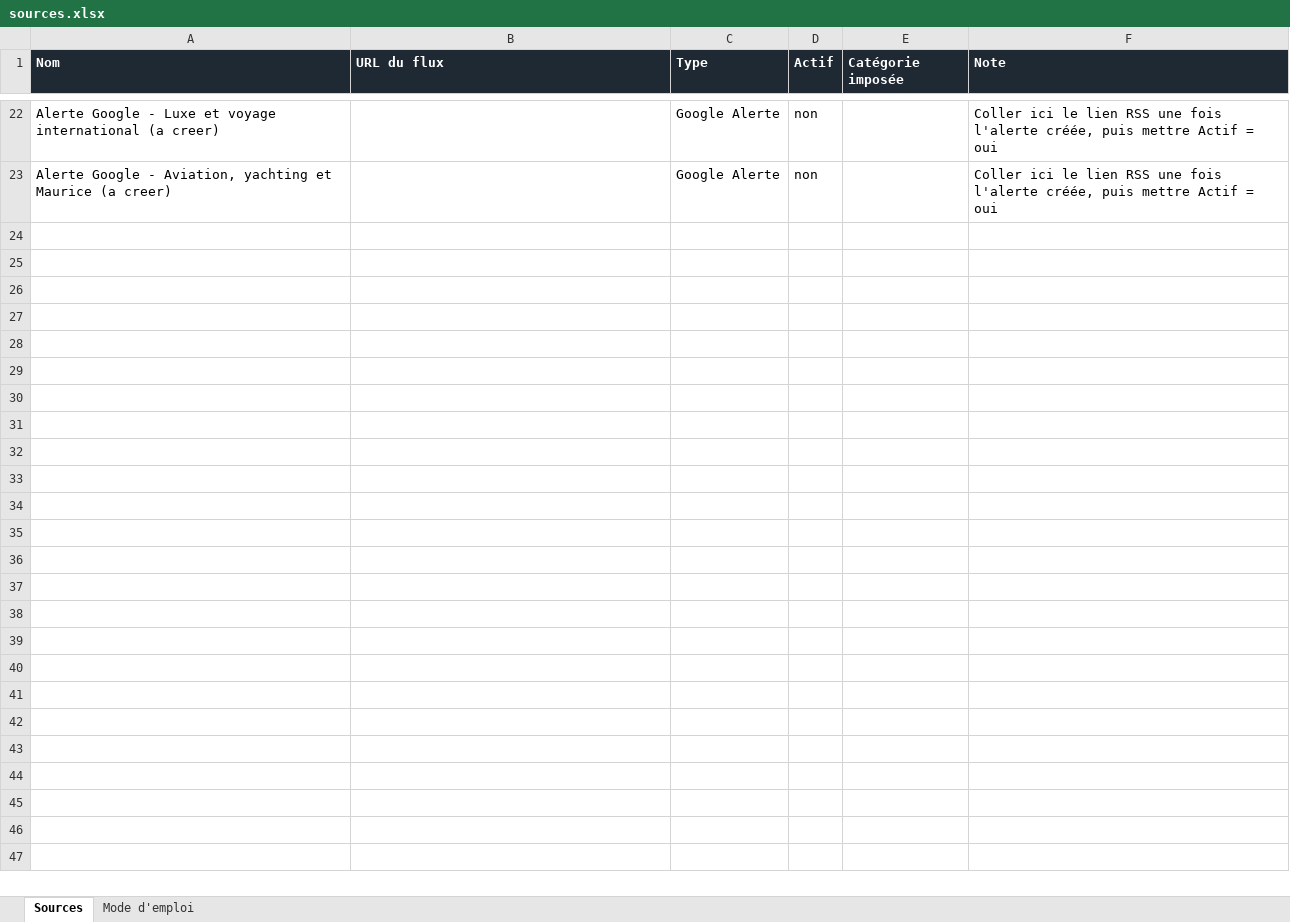
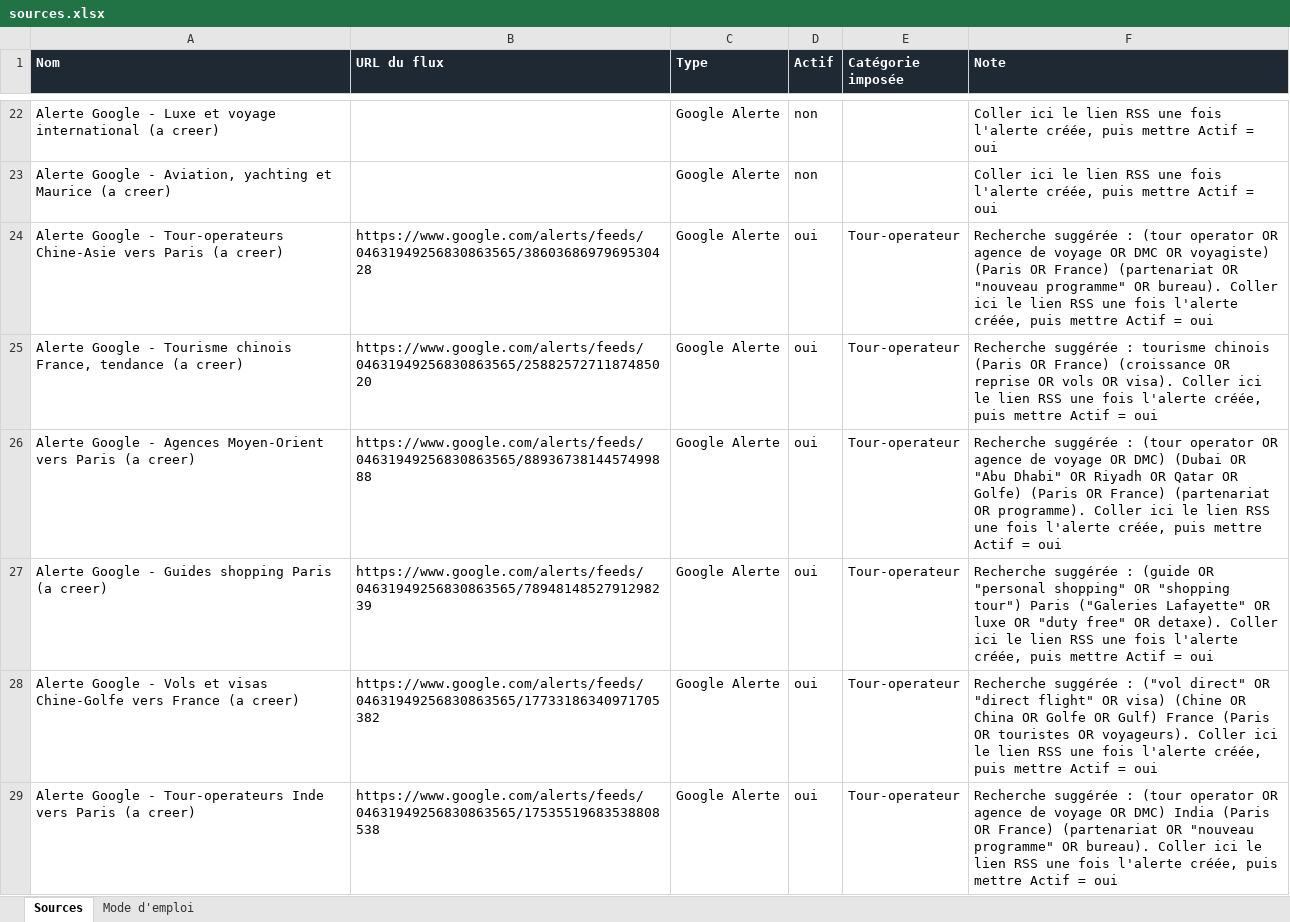
Before and after one commit to unseenconciergerie/unseen-outils, an Excel workbook: radar-unseen/sources.xlsx, sheet Sources, drawn as a sheet; only a part is shown, gaps mark what is left out; values as stored, in another font and other column widths than the file's, no borders; the diff names each change by its address in the sheet, - before the commit and + after, or states it on an @@ line.

Commit message:
Ajoute veille tour-operateurs, carnet de groupes Notion et prospection en lot
- radar-unseen : categorie Tour-operateur dans la veille presse (6 Google
  Alertes Asie, Moyen-Orient, USA), et radar_groupes.py qui range dans
  Notion les groupes signales par Telegram avec rappels groupes J-30/14/3.
- assistant-prospection : traitement en lot depuis un fichier Excel, trois
  types de contact (client, partenaire, agence) avec modeles FR/EN (et ZH
  pour client et partenaire), fallback "Team" sans prenom, HTML corrige
  pour que les paragraphes s'etalent normalement dans Gmail.
- a_traiter.xlsx exclu de Git : il contient des emails de prospects.

```diff
--- a/radar-unseen/sources.xlsx (sheet Sources)
+++ b/radar-unseen/sources.xlsx (sheet Sources)
+row 24: Alerte Google - Tour-operateurs Chine-Asie vers Paris (a creer) | https://www.google.com/alerts/feeds/04631949256830863565/3860368697969530428 | Google Alerte | oui | Tour-operateur | Recherche suggérée : (tour operator OR agence de voyage OR DMC OR voyagiste) (Paris OR France) (partenariat OR "nouveau programme" OR bureau). Coller ici le lien RSS une fois l'alerte créée, puis mettre Actif = oui
+row 25: Alerte Google - Tourisme chinois France, tendance (a creer) | https://www.google.com/alerts/feeds/04631949256830863565/2588257271187485020 | Google Alerte | oui | Tour-operateur | Recherche suggérée : tourisme chinois (Paris OR France) (croissance OR reprise OR vols OR visa). Coller ici le lien RSS une fois l'alerte créée, puis mettre Actif = oui
+row 26: Alerte Google - Agences Moyen-Orient vers Paris (a creer) | https://www.google.com/alerts/feeds/04631949256830863565/8893673814457499888 | Google Alerte | oui | Tour-operateur | Recherche suggérée : (tour operator OR agence de voyage OR DMC) (Dubai OR "Abu Dhabi" OR Riyadh OR Qatar OR Golfe) (Paris OR France) (partenariat OR programme). Coller ici le lien RSS une fois l'alerte créée, puis mettre Actif = oui
+row 27: Alerte Google - Guides shopping Paris (a creer) | https://www.google.com/alerts/feeds/04631949256830863565/7894814852791298239 | Google Alerte | oui | Tour-operateur | Recherche suggérée : (guide OR "personal shopping" OR "shopping tour") Paris ("Galeries Lafayette" OR luxe OR "duty free" OR detaxe). Coller ici le lien RSS une fois l'alerte créée, puis mettre Actif = oui
+row 28: Alerte Google - Vols et visas Chine-Golfe vers France (a creer) | https://www.google.com/alerts/feeds/04631949256830863565/17733186340971705382 | Google Alerte | oui | Tour-operateur | Recherche suggérée : ("vol direct" OR "direct flight" OR visa) (Chine OR China OR Golfe OR Gulf) France (Paris OR touristes OR voyageurs). Coller ici le lien RSS une fois l'alerte créée, puis mettre Actif = oui
+row 29: Alerte Google - Tour-operateurs Inde vers Paris (a creer) | https://www.google.com/alerts/feeds/04631949256830863565/17535519683538808538 | Google Alerte | oui | Tour-operateur | Recherche suggérée : (tour operator OR agence de voyage OR DMC) India (Paris OR France) (partenariat OR "nouveau programme" OR bureau). Coller ici le lien RSS une fois l'alerte créée, puis mettre Actif = oui
```
Also changed, not shown: radar-unseen/mots-cles.xlsx, 14 other files.
